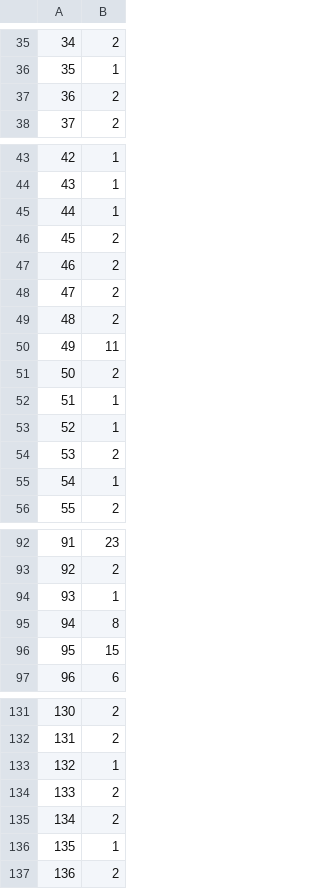
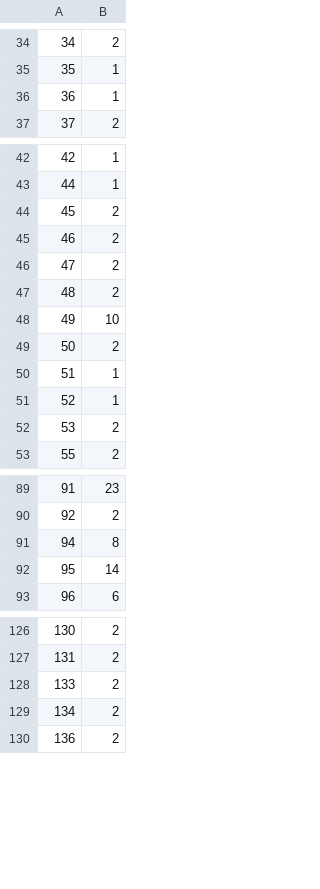
Before and after one commit to neurodata/platy-data, a CSV file: docs/outputs/neuron_count_neuronal_types.csv, drawn as a sheet; only a part is shown, gaps mark what is left out; removed rows and columns are numbered as before the commit, all else as after; the diff covers the shown part only; the diff names each change by its address in the sheet, - before the commit and + after, or states it on an @@ line.

```diff
--- a/docs/outputs/neuron_count_neuronal_types.csv
+++ b/docs/outputs/neuron_count_neuronal_types.csv
@@ column A renumbered between rows 10 and 43 @@
-row 37: 36 | 2
@@ row 10 moved to row 36: 36 @@
@@ row 45 moved to row 160: 166 @@
-B48: 11
+B48: 10
-row 55: 54 | 1
-row 94: 93 | 1
-B92: 15
+B92: 14
-row 133: 132 | 1
-row 136: 135 | 1
```
Also changed, not shown: 2 removed rows and 1 edited cell elsewhere in this file, docs/outputs/er_pvals_segments.csv, docs/outputs/fig_1_stats.csv, 40 other files.
